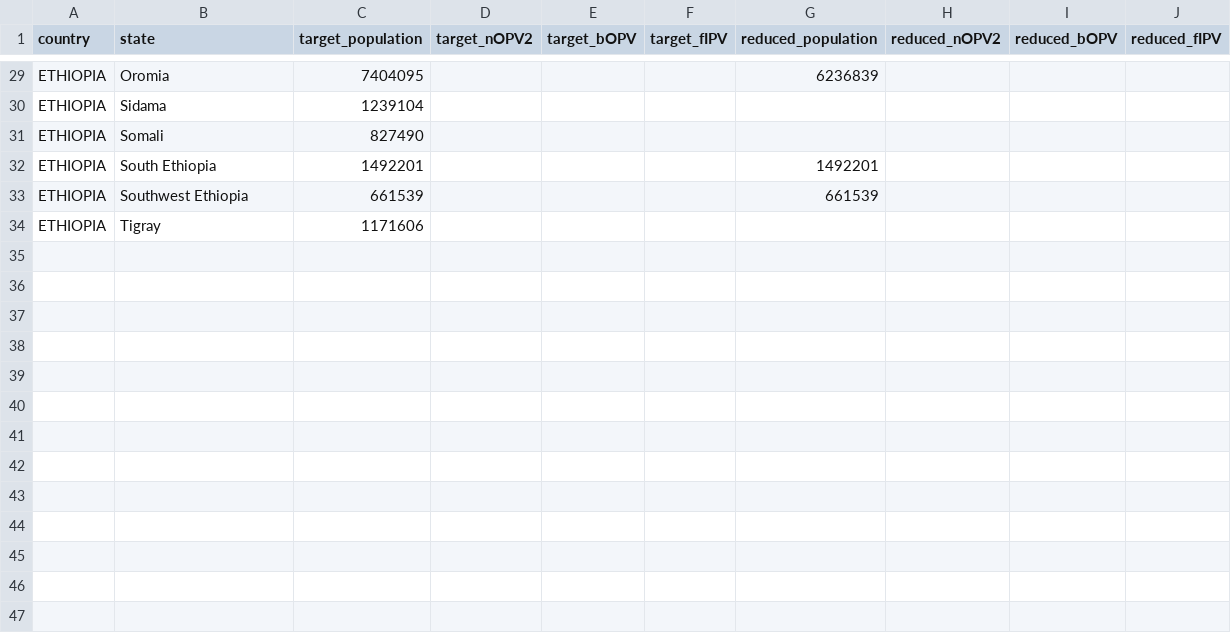
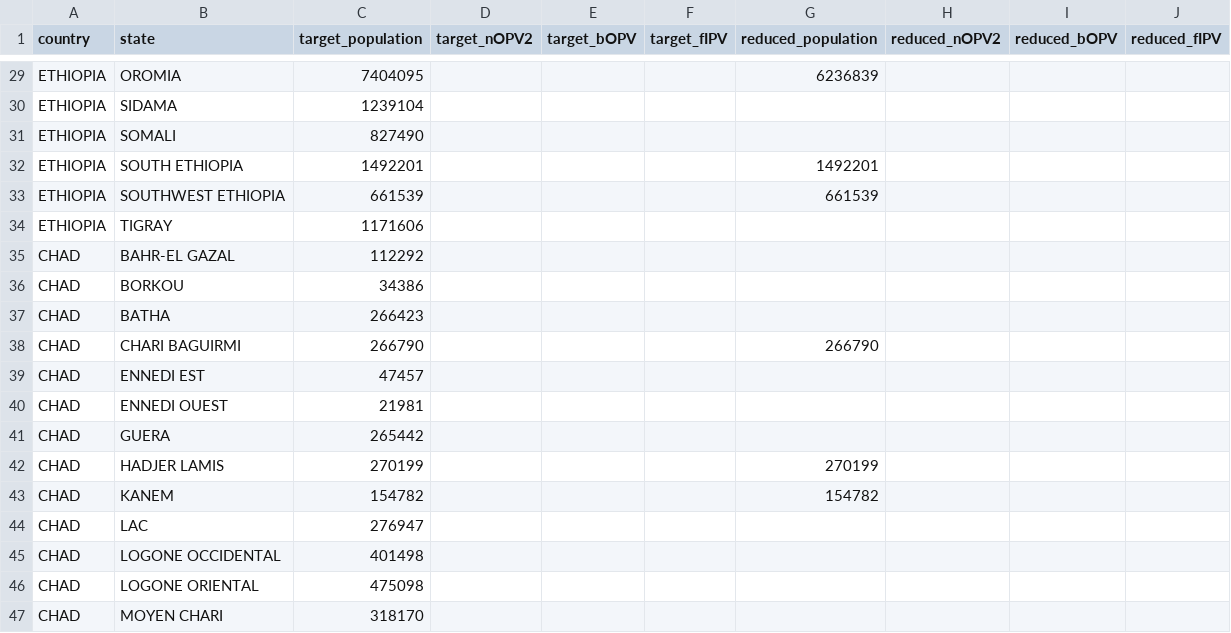
Before and after one commit to Fuhan-Yang/gid-od-reduced-campaign, a CSV file: data/scope.csv, drawn as a sheet; only a part is shown, gaps mark what is left out; the diff covers the shown part only; the diff names each change by its address in the sheet, - before the commit and + after, or states it on an @@ line.

```diff
--- a/data/scope.csv
+++ b/data/scope.csv
-B29 (state): Oromia
+B29 (state): OROMIA
-B30 (state): Sidama
+B30 (state): SIDAMA
-B31 (state): Somali
+B31 (state): SOMALI
-B32 (state): South Ethiopia
+B32 (state): SOUTH ETHIOPIA
-B33 (state): Southwest Ethiopia
+B33 (state): SOUTHWEST ETHIOPIA
-B34 (state): Tigray
+B34 (state): TIGRAY
+row 35: CHAD | BAHR-EL GAZAL | 112292
+row 36: CHAD | BORKOU | 34386
+row 37: CHAD | BATHA | 266423
+row 38: CHAD | CHARI BAGUIRMI | 266790 |  |  |  | 266790
+row 39: CHAD | ENNEDI EST | 47457
+row 40: CHAD | ENNEDI OUEST | 21981
+row 41: CHAD | GUERA | 265442
+row 42: CHAD | HADJER LAMIS | 270199 |  |  |  | 270199
+row 43: CHAD | KANEM | 154782 |  |  |  | 154782
+row 44: CHAD | LAC | 276947
+row 45: CHAD | LOGONE OCCIDENTAL | 401498
+row 46: CHAD | LOGONE ORIENTAL | 475098
+row 47: CHAD | MOYEN CHARI | 318170
```
Also changed, not shown: 36 added rows and 26 edited cells elsewhere in this file.
